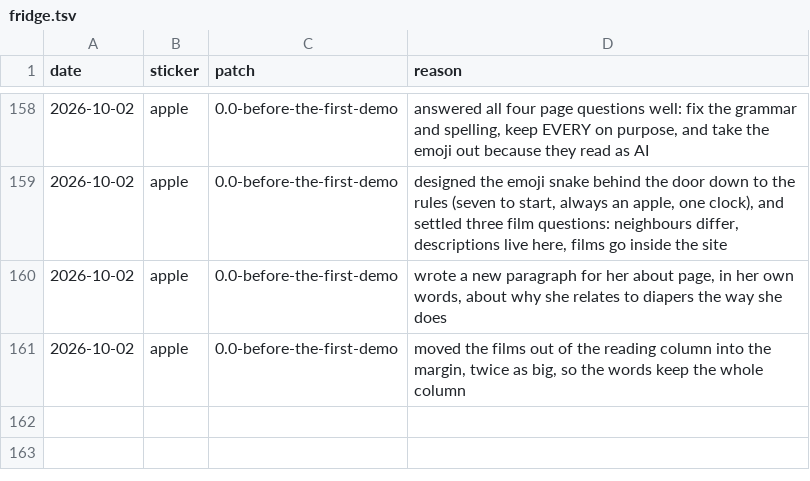
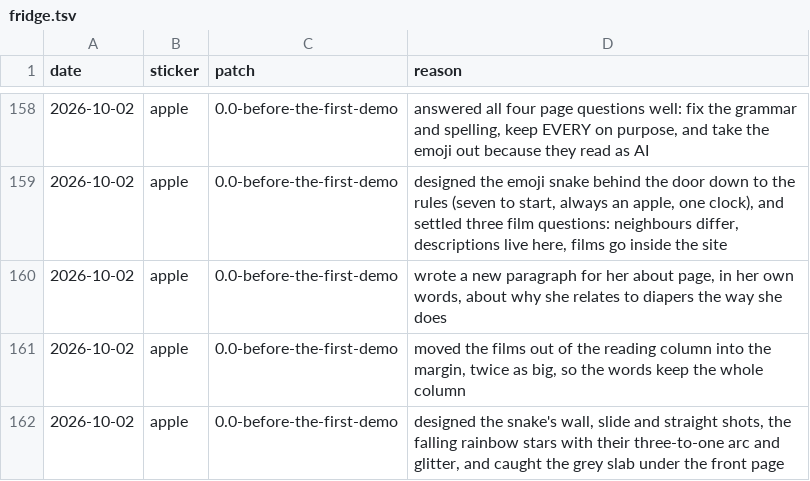
Before and after one commit to gabrilend/DDD-transcripts, a TSV file: fridge.tsv, drawn as a sheet; only a part is shown, gaps mark what is left out.

```diff
--- a/fridge.tsv
+++ b/fridge.tsv
@@ -161 +161,2 @@ date	sticker	patch	reason
 2026-10-02	apple	0.0-before-the-first-demo	moved the films out of the reading column into the margin, twice as big, so the words keep the whole column
+2026-10-02	apple	0.0-before-the-first-demo	designed the snake's wall, slide and straight shots, the falling rainbow stars with their three-to-one arc and glitter, and caught the grey slab under the front page
```
Also changed, not shown: llm-transcripts/films/oct-2-26.tsv.
